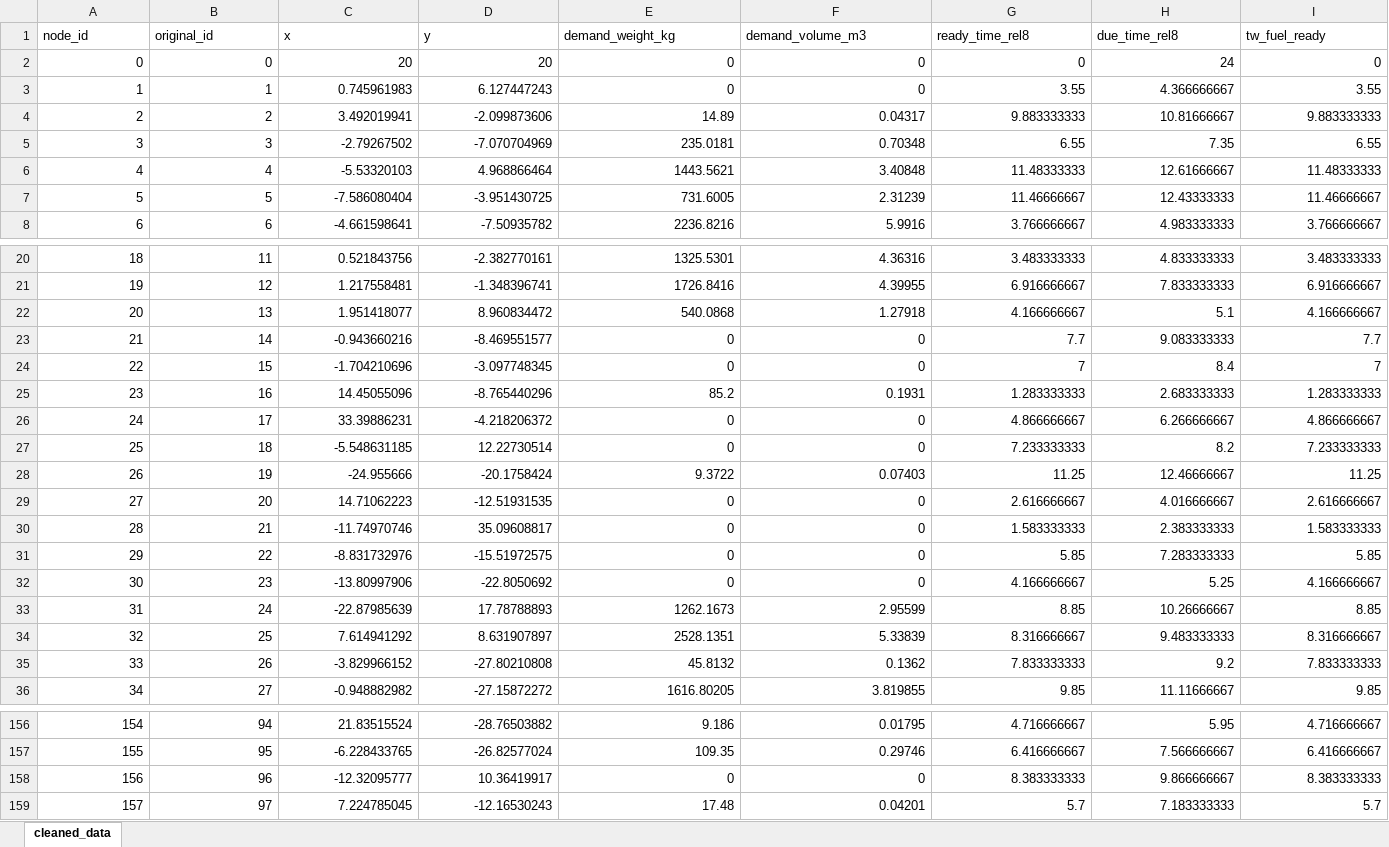
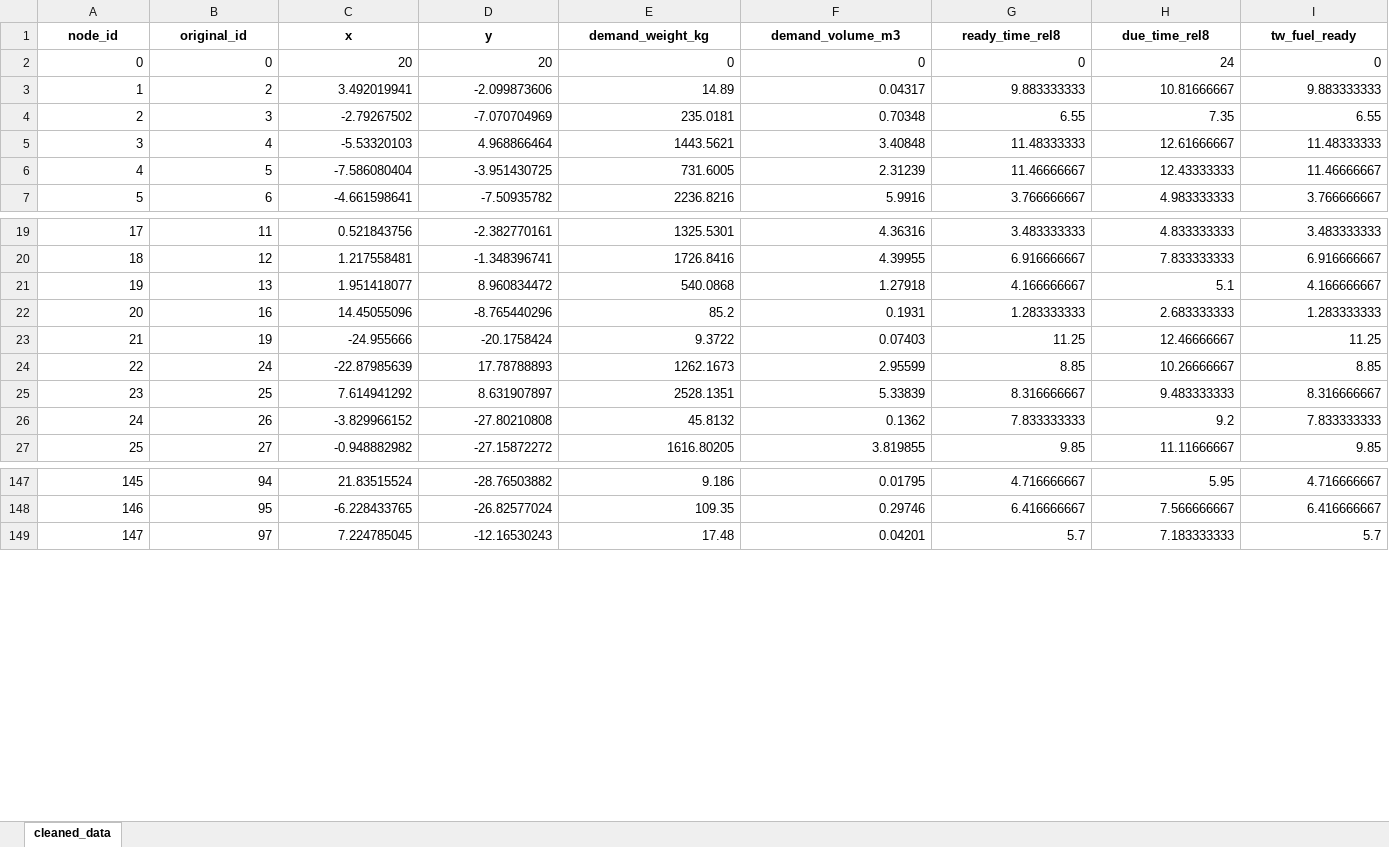
Before and after one commit to flyingcodepig/HZB, an Excel workbook: cleaned_data_p1.xlsx, sheet cleaned_data, drawn as a sheet; only a part is shown, gaps mark what is left out; values as stored, in another font and other column widths than the file's, no borders; removed rows and columns are numbered as before the commit, all else as after; rows hold the shown columns only; the diff covers the shown part only; the diff names each change by its address in the sheet, - before the commit and + after, or states it on an @@ line.

```diff
--- a/cleaned_data_p1.xlsx (sheet cleaned_data)
+++ b/cleaned_data_p1.xlsx (sheet cleaned_data)
@@ A1:I1 bold: off → on, alignment: left → center @@
-row 3: 1 | 1 | 0.745961983 | 6.127447243 | 0 | 0 | 3.55 | 4.366666667 | 3.55
@@ column A (node_id) renumbered from row 3 down @@
-row 23: 21 | 14 | -0.943660216 | -8.469551577 | 0 | 0 | 7.7 | 9.083333333 | 7.7
-row 24: 22 | 15 | -1.704210696 | -3.097748345 | 0 | 0 | 7 | 8.4 | 7
-row 26: 24 | 17 | 33.39886231 | -4.218206372 | 0 | 0 | 4.866666667 | 6.266666667 | 4.866666667
-row 27: 25 | 18 | -5.548631185 | 12.22730514 | 0 | 0 | 7.233333333 | 8.2 | 7.233333333
-row 29: 27 | 20 | 14.71062223 | -12.51931535 | 0 | 0 | 2.616666667 | 4.016666667 | 2.616666667
-row 30: 28 | 21 | -11.74970746 | 35.09608817 | 0 | 0 | 1.583333333 | 2.383333333 | 1.583333333
-row 31: 29 | 22 | -8.831732976 | -15.51972575 | 0 | 0 | 5.85 | 7.283333333 | 5.85
-row 32: 30 | 23 | -13.80997906 | -22.8050692 | 0 | 0 | 4.166666667 | 5.25 | 4.166666667
-row 158: 156 | 96 | -12.32095777 | 10.36419917 | 0 | 0 | 8.383333333 | 9.866666667 | 8.383333333
```
Also changed, not shown: cell formats elsewhere in this sheet, 7 other files.
